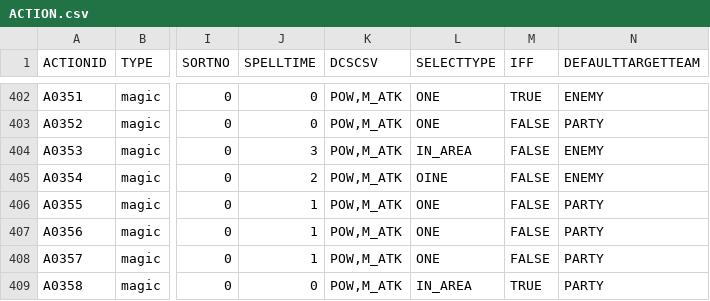
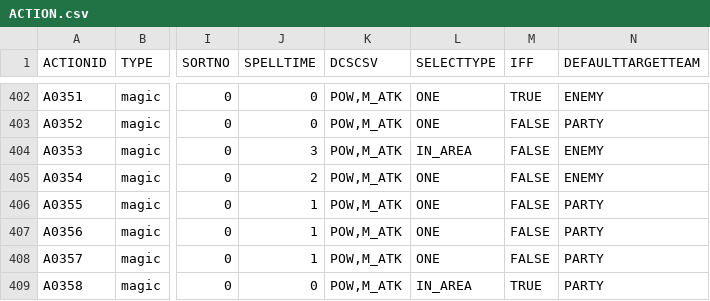
Before and after one commit to Shinacho/FuzzyWorld, a CSV file: resource/data/csv/ACTION.csv, drawn as a sheet; only a part is shown, gaps mark what is left out; the diff names each change by its address in the sheet, - before the commit and + after, or states it on an @@ line.

```diff
--- a/resource/data/csv/ACTION.csv
+++ b/resource/data/csv/ACTION.csv
-L405 (SELECTTYPE): OINE
+L405 (SELECTTYPE): ONE
```
Also changed, not shown: resource/data/csv/ACTIONTERM.csv, resource/data/csv/PAGE.csv, 43 other files.
